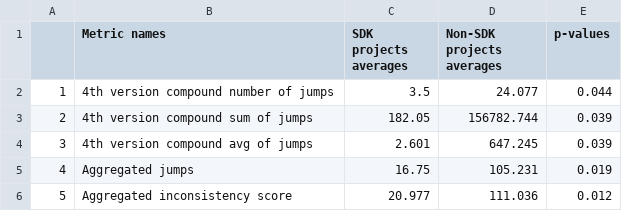
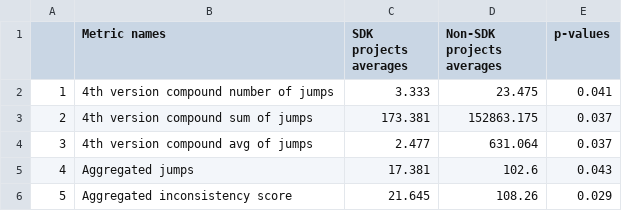
Before and after one commit to altern/VersionNumberingAnalyzer, a CSV file: data/sdk_analysis_results.csv, drawn as a sheet.

```diff
--- a/data/sdk_analysis_results.csv
+++ b/data/sdk_analysis_results.csv
@@ -1,6 +1,6 @@
 ,Metric names,SDK projects averages,Non-SDK projects averages,p-values
-1,4th version compound number of jumps,3.5,24.077,0.044
-2,4th version compound sum of jumps,182.05,156782.744,0.039
-3,4th version compound avg of jumps,2.601,647.245,0.039
-4,Aggregated jumps,16.75,105.231,0.019
-5,Aggregated inconsistency score,20.977,111.036,0.012
+1,4th version compound number of jumps,3.333,23.475,0.041
+2,4th version compound sum of jumps,173.381,152863.175,0.037
+3,4th version compound avg of jumps,2.477,631.064,0.037
+4,Aggregated jumps,17.381,102.6,0.043
+5,Aggregated inconsistency score,21.645,108.26,0.029
```
Also changed, not shown: data/age_analysis_results.csv, data/application_size_analysis_results.csv, 6 other files.
